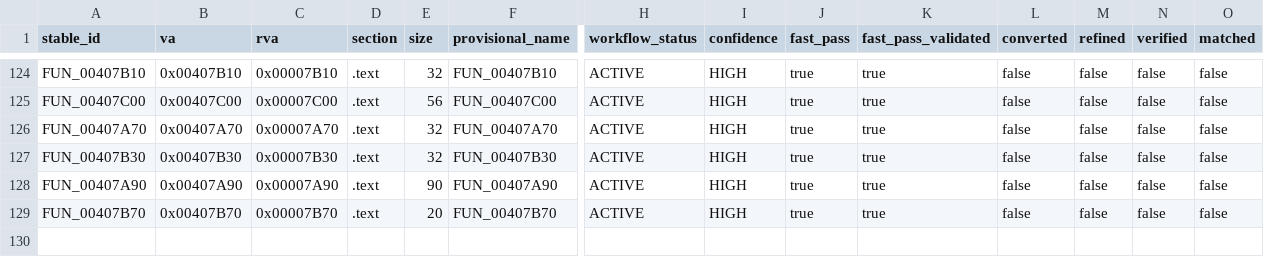
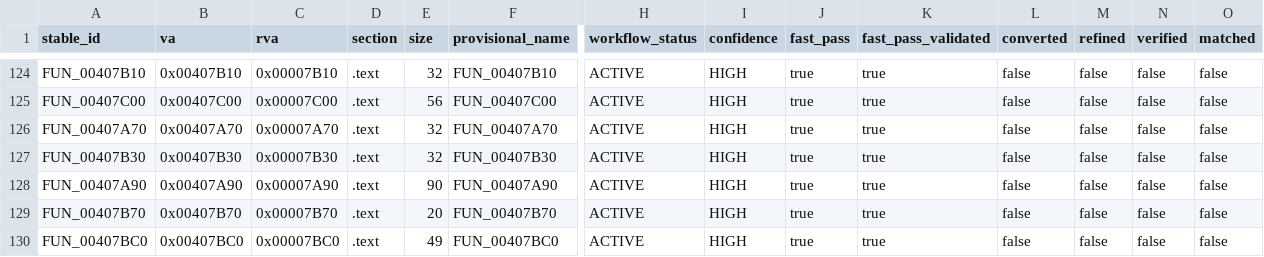
Before and after one commit to Putxo/BioHazard-V-Resurrection, a CSV file: database/functions.csv, drawn as a sheet; only a part is shown, gaps mark what is left out; rows hold the shown columns only; the diff names each change by its address in the sheet, - before the commit and + after, or states it on an @@ line.

Commit message:
Publish FUN_00407BC0 functions.csv

```diff
--- a/database/functions.csv
+++ b/database/functions.csv
+row 130: FUN_00407BC0 | 0x00407BC0 | 0x00007BC0 | .text | 49 | FUN_00407BC0 | ACTIVE | HIGH | true | true | false | false | false | false
```
